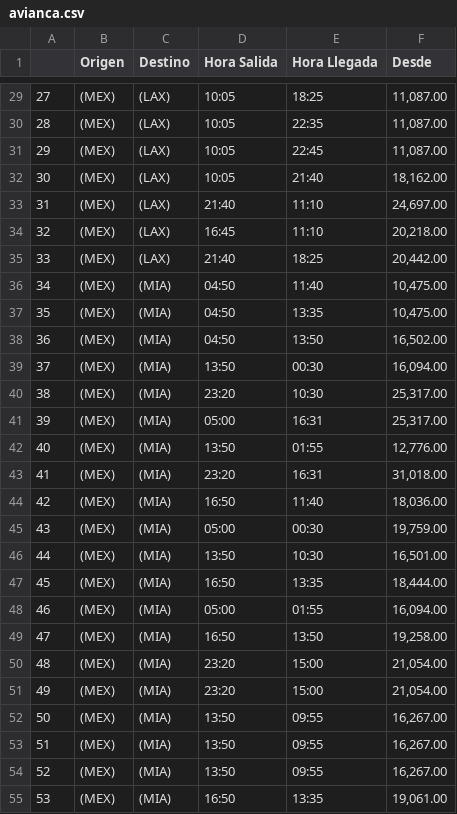
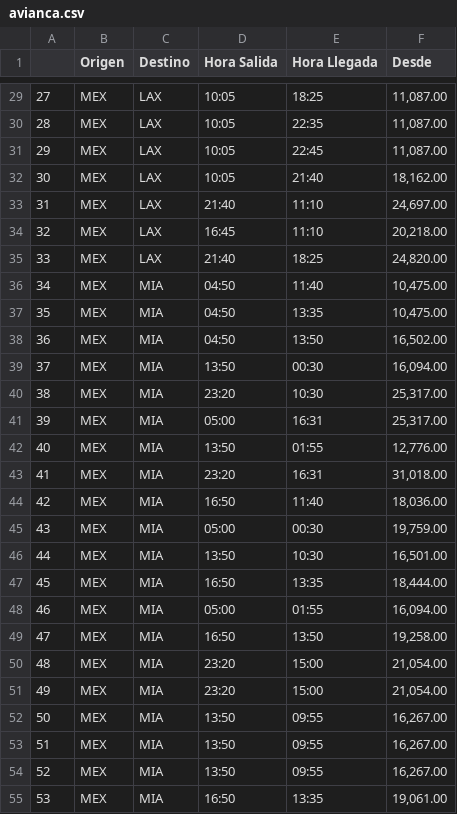
Before and after one commit to JanCastillo/AirAnalytics, a CSV file: avianca.csv, drawn as a sheet; only a part is shown, gaps mark what is left out; the diff covers the shown part only.

```diff
--- a/avianca.csv
+++ b/avianca.csv
@@ -29,27 +29,27 @@
-27, (MEX),(LAX),10:05,18:25,"11,087.00"
-28, (MEX),(LAX),10:05,22:35,"11,087.00"
-29, (MEX),(LAX),10:05,22:45,"11,087.00"
-30, (MEX),(LAX),10:05,21:40,"18,162.00"
-31, (MEX),(LAX),21:40,11:10,"24,697.00"
-32, (MEX),(LAX),16:45,11:10,"20,218.00"
-33, (MEX),(LAX),21:40,18:25,"20,442.00"
-34, (MEX),(MIA),04:50,11:40,"10,475.00"
-35, (MEX),(MIA),04:50,13:35,"10,475.00"
-36, (MEX),(MIA),04:50,13:50,"16,502.00"
-37, (MEX),(MIA),13:50,00:30,"16,094.00"
-38, (MEX),(MIA),23:20,10:30,"25,317.00"
-39, (MEX),(MIA),05:00,16:31,"25,317.00"
-40, (MEX),(MIA),13:50,01:55,"12,776.00"
-41, (MEX),(MIA),23:20,16:31,"31,018.00"
-42, (MEX),(MIA),16:50,11:40,"18,036.00"
-43, (MEX),(MIA),05:00,00:30,"19,759.00"
-44, (MEX),(MIA),13:50,10:30,"16,501.00"
-45, (MEX),(MIA),16:50,13:35,"18,444.00"
-46, (MEX),(MIA),05:00,01:55,"16,094.00"
-47, (MEX),(MIA),16:50,13:50,"19,258.00"
-48, (MEX),(MIA),23:20,15:00,"21,054.00"
-49, (MEX),(MIA),23:20,15:00,"21,054.00"
-50, (MEX),(MIA),13:50,09:55,"16,267.00"
-51, (MEX),(MIA),13:50,09:55,"16,267.00"
-52, (MEX),(MIA),13:50,09:55,"16,267.00"
-53, (MEX),(MIA),16:50,13:35,"19,061.00"
+27, MEX,LAX,10:05,18:25,"11,087.00"
+28, MEX,LAX,10:05,22:35,"11,087.00"
+29, MEX,LAX,10:05,22:45,"11,087.00"
+30, MEX,LAX,10:05,21:40,"18,162.00"
+31, MEX,LAX,21:40,11:10,"24,697.00"
+32, MEX,LAX,16:45,11:10,"20,218.00"
+33, MEX,LAX,21:40,18:25,"24,820.00"
+34, MEX,MIA,04:50,11:40,"10,475.00"
+35, MEX,MIA,04:50,13:35,"10,475.00"
+36, MEX,MIA,04:50,13:50,"16,502.00"
+37, MEX,MIA,13:50,00:30,"16,094.00"
+38, MEX,MIA,23:20,10:30,"25,317.00"
+39, MEX,MIA,05:00,16:31,"25,317.00"
+40, MEX,MIA,13:50,01:55,"12,776.00"
+41, MEX,MIA,23:20,16:31,"31,018.00"
+42, MEX,MIA,16:50,11:40,"18,036.00"
+43, MEX,MIA,05:00,00:30,"19,759.00"
+44, MEX,MIA,13:50,10:30,"16,501.00"
+45, MEX,MIA,16:50,13:35,"18,444.00"
+46, MEX,MIA,05:00,01:55,"16,094.00"
+47, MEX,MIA,16:50,13:50,"19,258.00"
+48, MEX,MIA,23:20,15:00,"21,054.00"
+49, MEX,MIA,23:20,15:00,"21,054.00"
+50, MEX,MIA,13:50,09:55,"16,267.00"
+51, MEX,MIA,13:50,09:55,"16,267.00"
+52, MEX,MIA,13:50,09:55,"16,267.00"
+53, MEX,MIA,16:50,13:35,"19,061.00"
```
Also changed, not shown: 56 edited cells elsewhere in this file, 1 other file.
